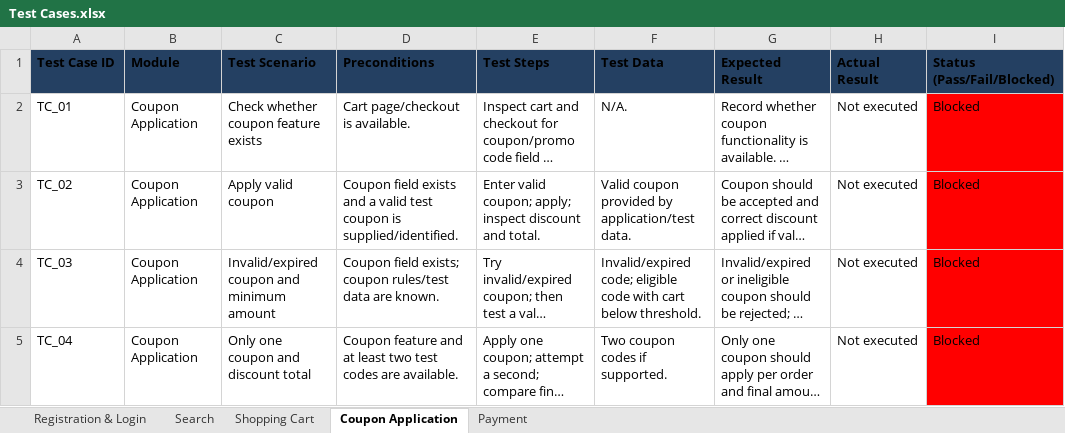
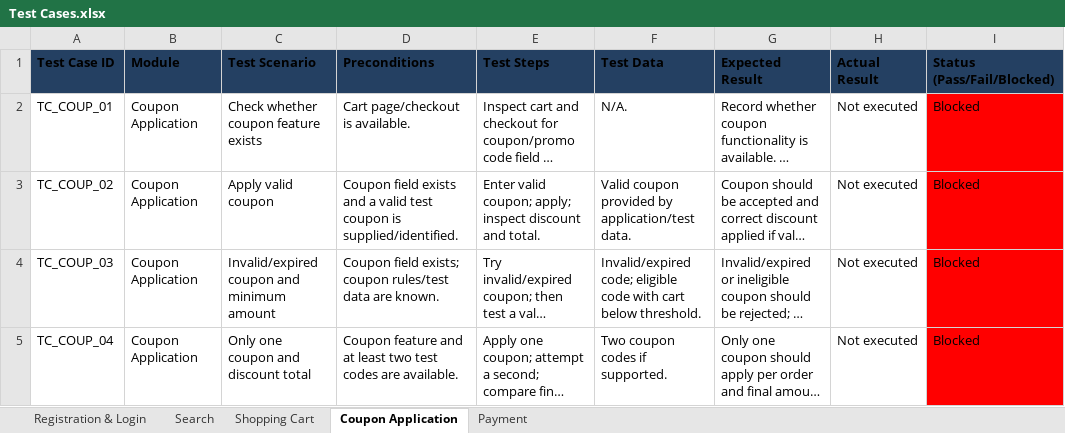
Before and after one commit to adarsh39-2/ShopSphere-Manual-Testing, an Excel workbook: Test Cases.xlsx, sheet Coupon Application, drawn as a sheet; long unchanged cells end in …; values as stored, in another font and other column widths than the file's, no borders; table styles not drawn; the diff names each change by its address in the sheet, - before the commit and + after, or states it on an @@ line.

```diff
--- a/Test Cases.xlsx (sheet Coupon Application)
+++ b/Test Cases.xlsx (sheet Coupon Application)
-A2 (Test Case ID): TC_01
+A2 (Test Case ID): TC_COUP_01
-A3 (Test Case ID): TC_02
+A3 (Test Case ID): TC_COUP_02
-A4 (Test Case ID): TC_03
+A4 (Test Case ID): TC_COUP_03
-A5 (Test Case ID): TC_04
+A5 (Test Case ID): TC_COUP_04
```
Also changed, not shown: sheet Registration & Login, sheet Search, sheet Shopping Cart, sheet Payment, 13 other files.
